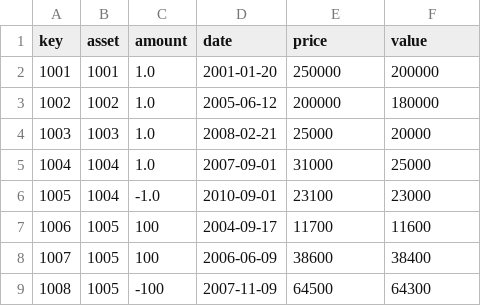
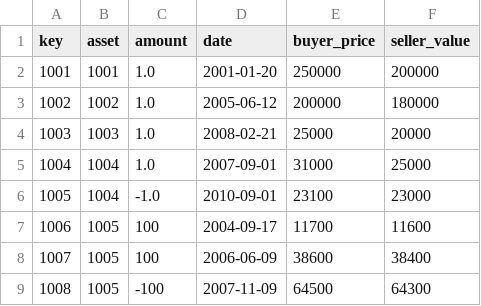
Before and after one commit to alexamici/thinkfar, a CSV file: data/AverageJoeTrades.csv, drawn as a sheet.

Commit message:
new: use a precise definition of the price/value attributes of a Trade and sync naming

```diff
--- a/data/AverageJoeTrades.csv
+++ b/data/AverageJoeTrades.csv
@@ -1,2 +1,2 @@
-key,asset,amount,date,price,value
+key,asset,amount,date,buyer_price,seller_value
 1001,1001,1.0,2001-01-20,250000,200000
```
Also changed, not shown: 2 other files.
